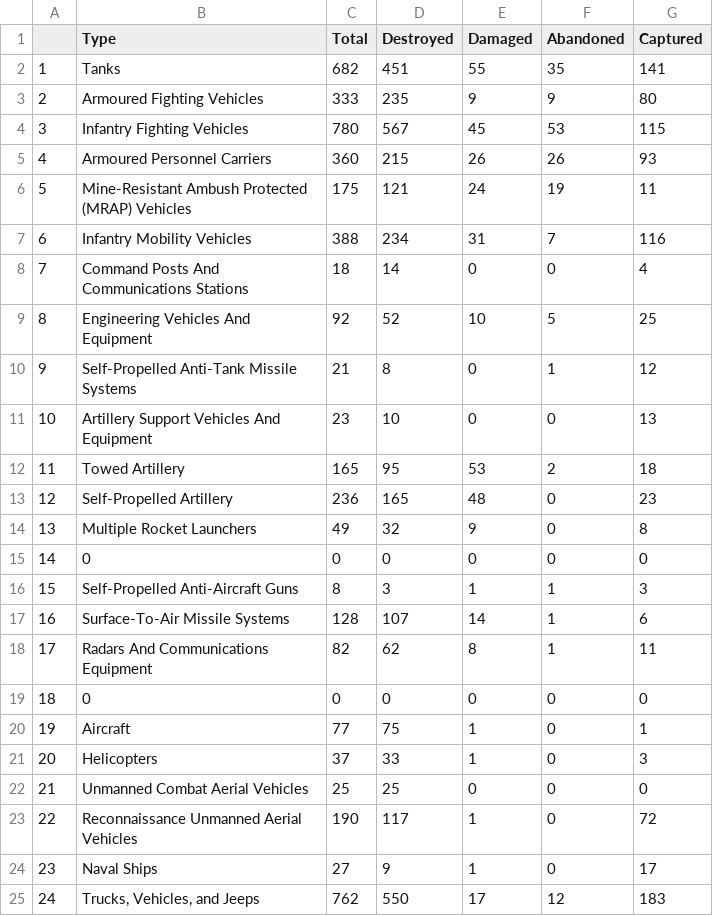
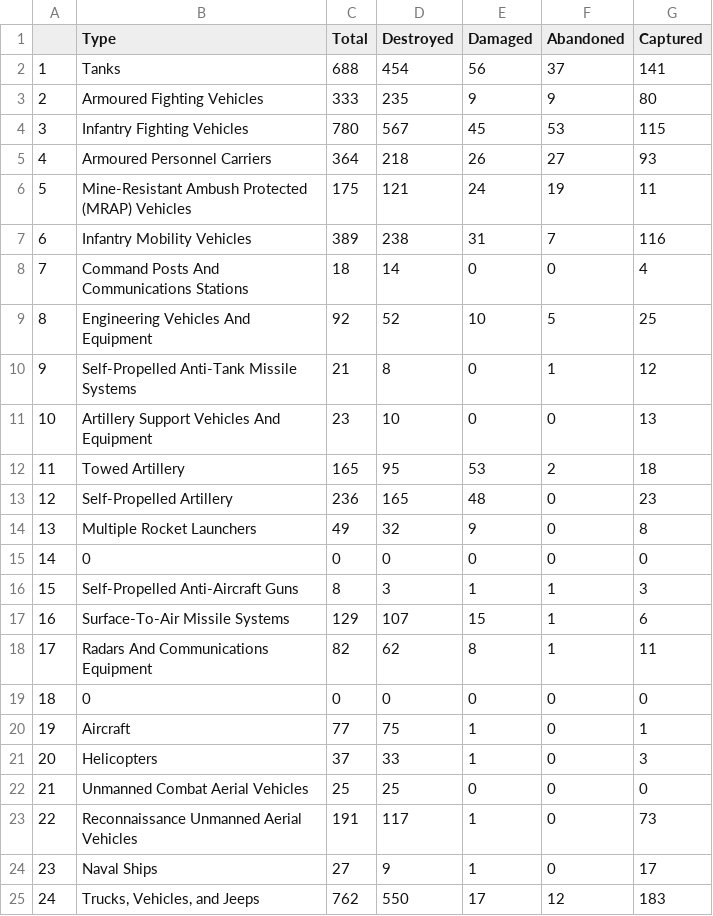
Before and after one commit to Gurriato/scrapping_oryx, a CSV file: Data/scrap_Total_UA_2023-10-31.csv, drawn as a sheet.

```diff
--- a/Data/scrap_Total_UA_2023-10-31.csv
+++ b/Data/scrap_Total_UA_2023-10-31.csv
@@ -1,8 +1,8 @@
 ,Type,Total,Destroyed,Damaged,Abandoned,Captured
-1,Tanks,682,451,55,35,141
+1,Tanks,688,454,56,37,141
 2,Armoured Fighting Vehicles,333,235,9,9,80
 3,Infantry Fighting Vehicles,780,567,45,53,115
-4,Armoured Personnel Carriers,360,215,26,26,93
+4,Armoured Personnel Carriers,364,218,26,27,93
 5,Mine-Resistant Ambush Protected (MRAP) Vehicles,175,121,24,19,11
-6,Infantry Mobility Vehicles,388,234,31,7,116
+6,Infantry Mobility Vehicles,389,238,31,7,116
 7,Command Posts And Communications Stations,18,14,0,0,4
@@ -16,3 +16,3 @@
 15,Self-Propelled Anti-Aircraft Guns,8,3,1,1,3
-16,Surface-To-Air Missile Systems,128,107,14,1,6
+16,Surface-To-Air Missile Systems,129,107,15,1,6
 17,Radars And Communications Equipment,82,62,8,1,11
@@ -22,3 +22,3 @@
 21,Unmanned Combat Aerial Vehicles,25,25,0,0,0
-22,Reconnaissance Unmanned Aerial Vehicles,190,117,1,0,72
+22,Reconnaissance Unmanned Aerial Vehicles,191,117,1,0,73
 23,Naval Ships,27,9,1,0,17
```
Also changed, not shown: Data/scrap_Total_RU2023-10-31.csv, 4 other files.
